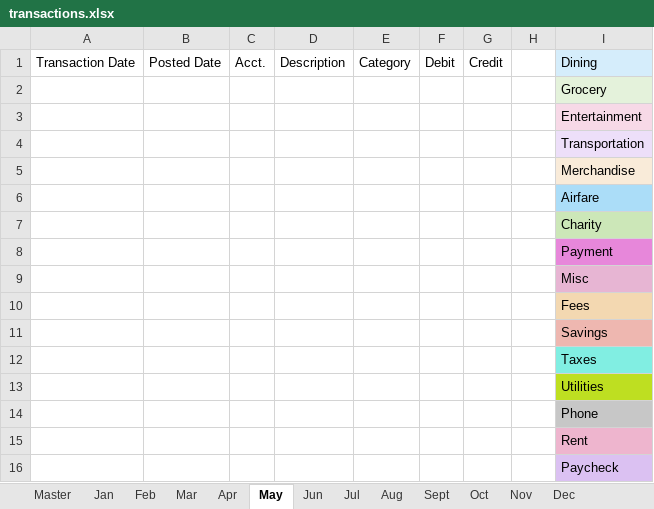
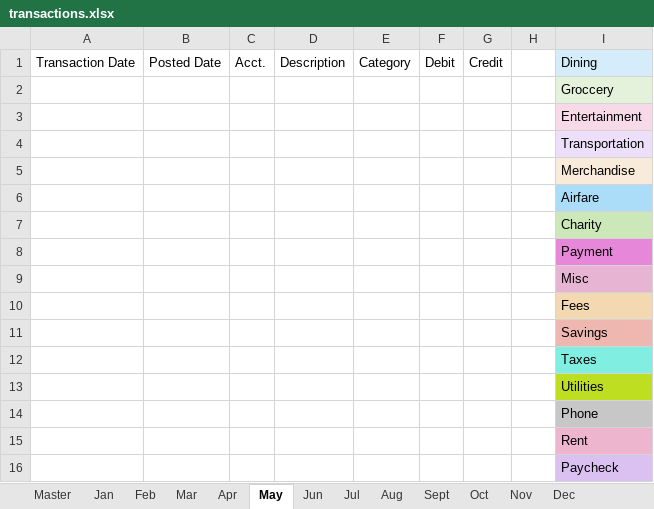
Before and after one commit to b-schd/offline_budget_tracker, an Excel workbook: transactions.xlsx, sheet May, drawn as a sheet; values as stored, in another font and other column widths than the file's, no borders; conditional formats and table styles not drawn; the diff names each change by its address in the sheet, - before the commit and + after, or states it on an @@ line.

```diff
--- a/transactions.xlsx (sheet May)
+++ b/transactions.xlsx (sheet May)
-I2: Grocery
+I2: Groccery
```
Also changed, not shown: sheet Jan, sheet Master, sheet Jun, sheet Apr, sheet Oct, sheet Dec, 6 more sheets, formulas that keep their value, charts or pictures, 1 other file.
